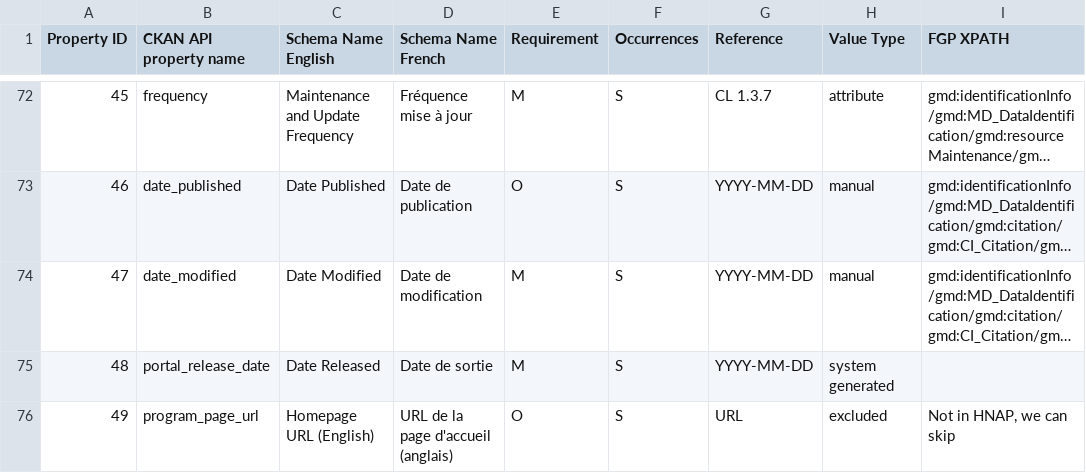
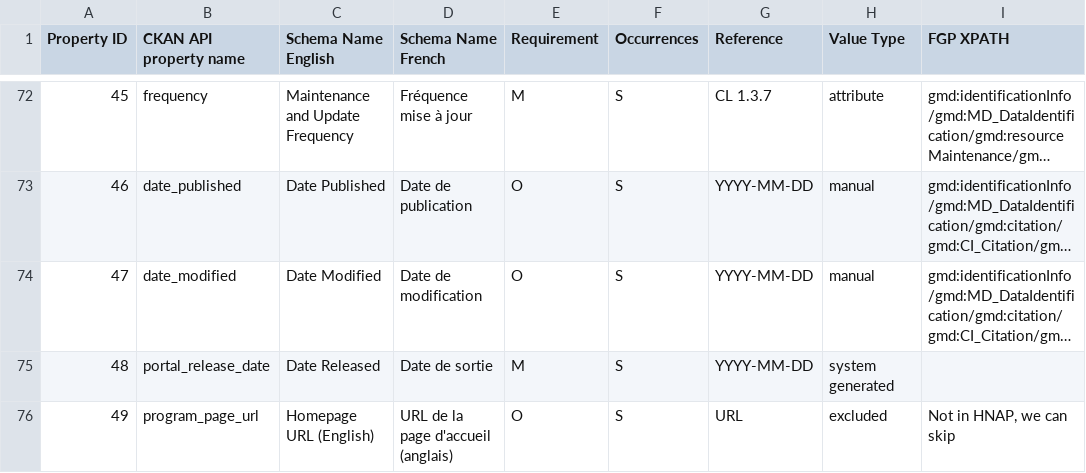
Before and after one commit to open-data/harvester-FGP, a CSV file: config/Schema--GC.OGS.TBS-CommonCore-OpenMaps.csv, drawn as a sheet; only a part is shown, gaps mark what is left out; long unchanged cells end in …; the diff names each change by its address in the sheet, - before the commit and + after, or states it on an @@ line.

Commit message:
Dates were optional all along

```diff
--- a/config/Schema--GC.OGS.TBS-CommonCore-OpenMaps.csv
+++ b/config/Schema--GC.OGS.TBS-CommonCore-OpenMaps.csv
-E74 (Requirement): M
+E74 (Requirement): O
```
